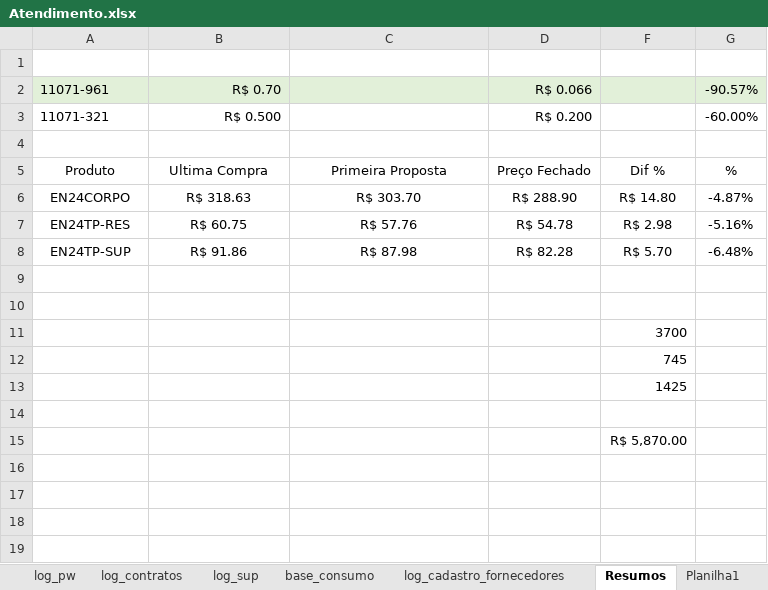
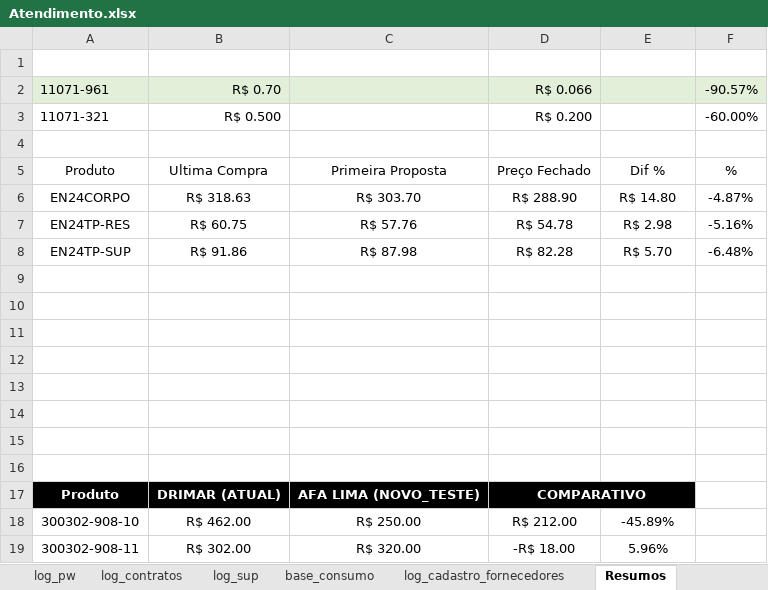
Before and after one commit to beto4lves/app-visualizacao, an Excel workbook: Atendimento.xlsx, sheet Resumos, drawn as a sheet; values as stored, in another font and other column widths than the file's, no borders; table styles not drawn; removed rows and columns are numbered as before the commit, all else as after; the diff names each change by its address in the sheet, - before the commit and + after, or states it on an @@ line.

```diff
--- a/Atendimento.xlsx (sheet Resumos)
+++ b/Atendimento.xlsx (sheet Resumos)
-sheet tab: Planilha1
-row 11:  |  |  |  | 3700
-row 12:  |  |  |  | 745
-row 13:  |  |  |  | 1425
-E12: R$ 5,870.00
+E12: (empty)
+row 13: (empty)
+row 14: (empty)
+row 15: (empty)
+row 16: (empty)
+row 17: Produto | DRIMAR (ATUAL) | AFA LIMA (NOVO_TESTE) | COMPARATIVO
+row 18: 300302-908-10 | R$ 462.00 | R$ 250.00 | R$ 212.00 | -45.89%
+row 19: 300302-908-11 | R$ 302.00 | R$ 320.00 | -R$ 18.00 | 5.96%
```
Also changed, not shown: sheet base_dados, sheet log_contratos, sheet log_cadastro_fornecedores, formulas that keep their value, hidden cells.
